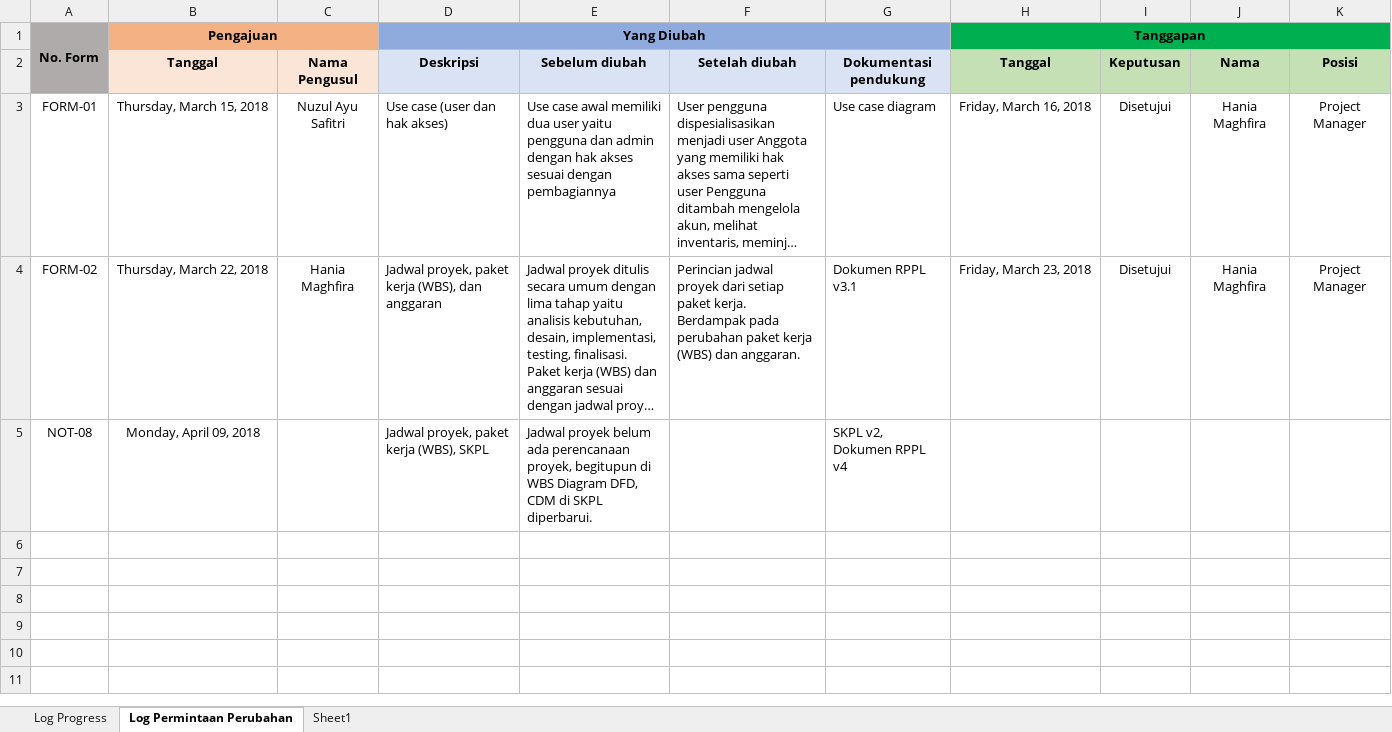
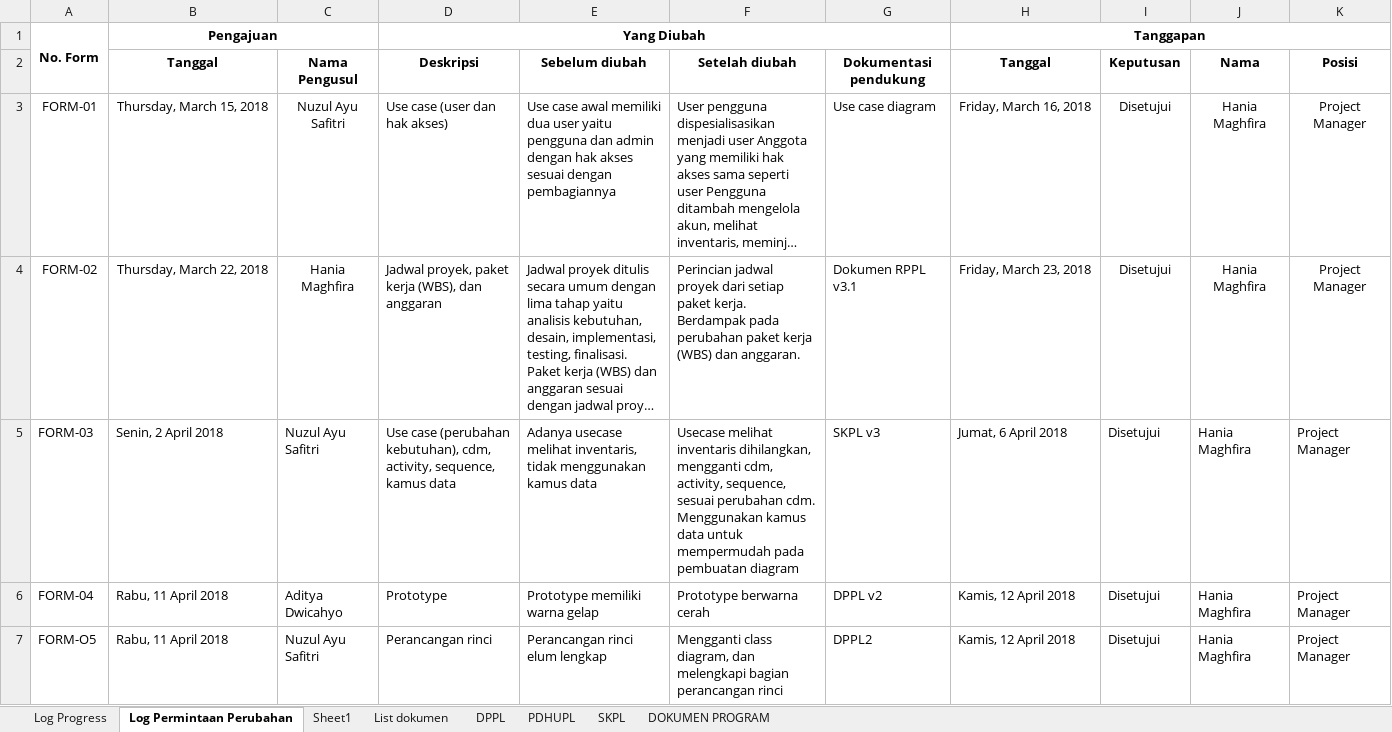
Before and after one commit to hmaghfira/SIMUSIK-MPPL, an Excel workbook: Dokumenter/Laporan Progress dan Perubahan.xlsx, sheet Log Permintaan Perubahan, drawn as a sheet; only a part is shown; long unchanged cells end in …; values as stored, in another font and other column widths than the file's, no borders; removed rows and columns are numbered as before the commit, all else as after; the diff covers the shown part only; the diff names each change by its address in the sheet, - before the commit and + after, or states it on an @@ line.

Commit message:
user manual and list PJ

```diff
--- a/Dokumenter/Laporan Progress dan Perubahan.xlsx (sheet Log Permintaan Perubahan)
+++ b/Dokumenter/Laporan Progress dan Perubahan.xlsx (sheet Log Permintaan Perubahan)
+sheet tab: List dokumen
+sheet tab: DPPL
+sheet tab: PDHUPL
+sheet tab: SKPL
+sheet tab: DOKUMEN PROGRAM
-A1:A2 fill: #AFABAB
+A1:A2 fill: none
-B1:C1 fill: #F4B183
+B1:C1 fill: none
-D1:G1 fill: #8FAADC
+D1:G1 fill: none
-H1:K1 fill: #00B050
+H1:K1 fill: none
-B2:C2 fill: #FBE5D6
+B2:C2 fill: none
-D2:G2 fill: #DAE3F3
+D2:G2 fill: none
-H2:K2 fill: #C5E0B4
+H2:K2 fill: none
-row 5: NOT-08 | Monday, April 09, 2018 |  | Jadwal proyek, paket kerja (WBS), SKPL | Jadwal proyek belum ada perencanaan proyek, begitupun di WBS Diagram DFD, CDM di SKPL diperbarui. |  | SKPL v2, Dokumen RPPL v4
+row 5: FORM-03 | Senin, 2 April 2018 | Nuzul Ayu Safitri | Use case (perubahan kebutuhan), cdm, activity, sequence, kamus data | Adanya usecase melihat inventaris, tidak menggunakan kamus data | Usecase melihat inventaris dihilangkan, mengganti cdm, activity, sequence, sesuai perubahan cdm. Menggunakan kamus data untuk mempermudah pada pembuatan diagram | SKPL v3 | Jumat, 6 April 2018 | Disetujui | Hania Maghfira | Project Manager
+row 6: FORM-04 | Rabu, 11 April 2018 | Aditya Dwicahyo | Prototype | Prototype memiliki warna gelap | Prototype berwarna cerah | DPPL v2 | Kamis, 12 April 2018 | Disetujui | Hania Maghfira | Project Manager
+row 7: FORM-O5 | Rabu, 11 April 2018 | Nuzul Ayu Safitri | Perancangan rinci | Perancangan rinci elum lengkap | Mengganti class diagram, dan melengkapi bagian perancangan rinci | DPPL2 | Kamis, 12 April 2018 | Disetujui | Hania Maghfira | Project Manager
```
Also changed, not shown: 4 added rows elsewhere in this sheet, sheet Log Progress, 1 other file.
